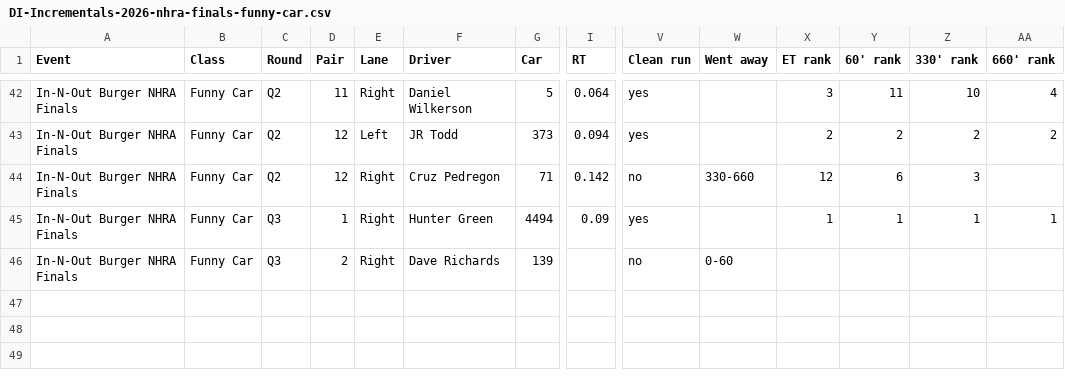
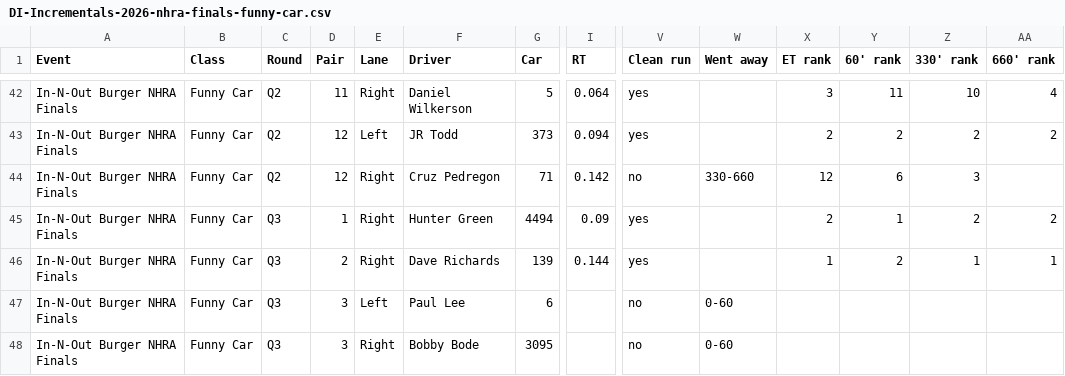
Before and after one commit to wes-buck/di-incrementals, a CSV file: events/2026-nhra-finals/funny-car/DI-Incrementals-2026-nhra-finals-funny-car.csv, drawn as a sheet; only a part is shown, gaps mark what is left out; addresses are those after the commit; rows hold the shown columns only; the diff names each change by its address in the sheet, - before the commit and + after, or states it on an @@ line.

Commit message:
Update: In-N-Out Burger NHRA Finals | Top Fuel Q1,Q2,Q3; Funny Car Q1,Q2,Q3; Pro Stock Q1,Q2,Q3; Pro Stock Motorcycle Q1,Q2,Q3,E1

```diff
--- a/events/2026-nhra-finals/funny-car/DI-Incrementals-2026-nhra-finals-funny-car.csv
+++ b/events/2026-nhra-finals/funny-car/DI-Incrementals-2026-nhra-finals-funny-car.csv
-X45 (ET rank): 1
+X45 (ET rank): 2
-Z45 (330' rank): 1
+Z45 (330' rank): 2
-AA45 (660' rank): 1
+AA45 (660' rank): 2
+row 46: In-N-Out Burger NHRA Finals | Funny Car | Q3 | 2 | Right | Dave Richards | 139 | 0.144 | yes |  | 1 | 2 | 1 | 1
+row 47: In-N-Out Burger NHRA Finals | Funny Car | Q3 | 3 | Left | Paul Lee | 6 |  | no | 0-60
-D48 (Pair): 2
+D48 (Pair): 3
-F48 (Driver): Dave Richards
+F48 (Driver): Bobby Bode
-G48 (Car): 139
+G48 (Car): 3095
```
Also changed, not shown: funny-car/DI-Incrementals-2026-nhra-finals-funny-car.csv, 13 other files.
